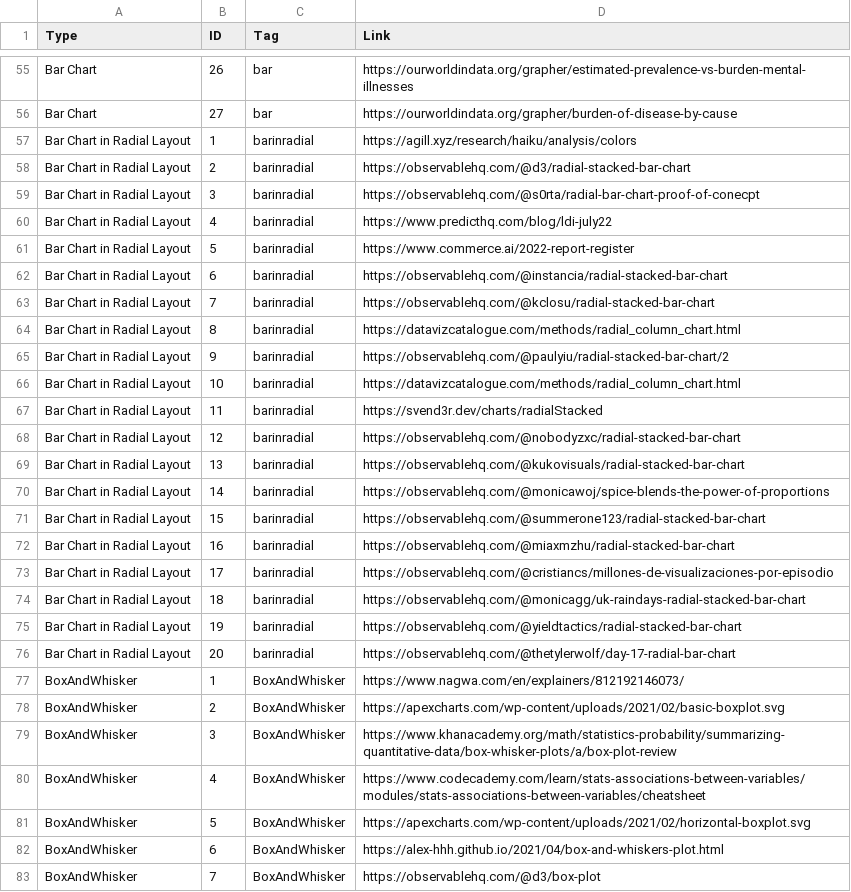
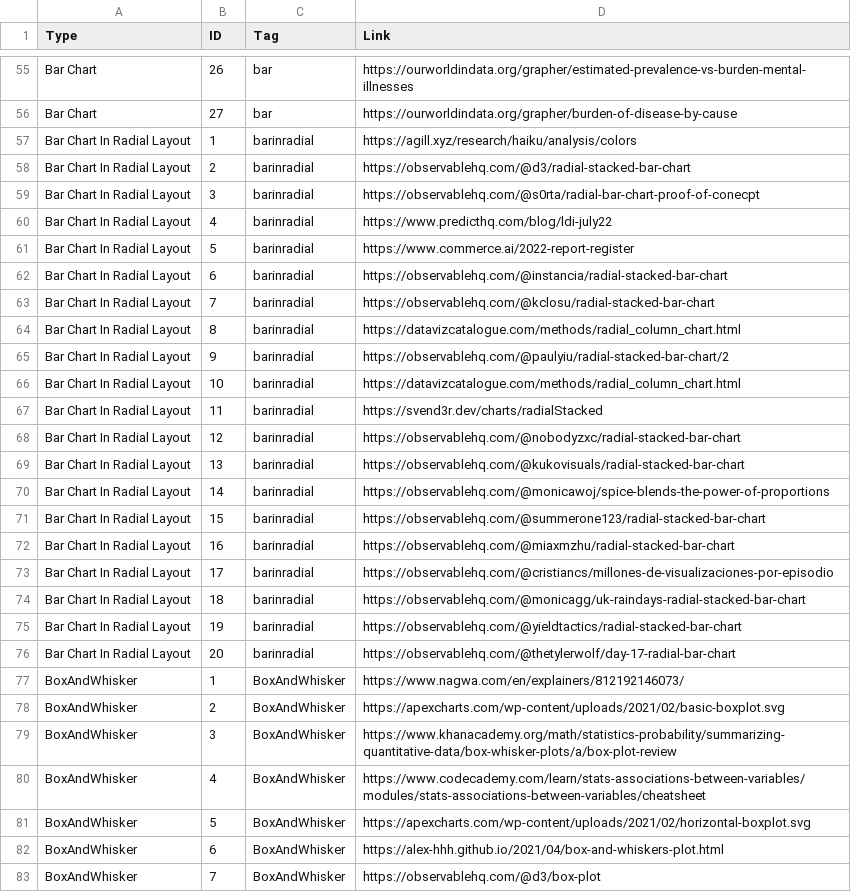
Before and after one commit to VisAnatomy/VisAnatomy.github.io, a CSV file: public/NEW-examples_collection_output.csv, drawn as a sheet; only a part is shown, gaps mark what is left out; the diff covers the shown part only.

```diff
--- a/public/NEW-examples_collection_output.csv
+++ b/public/NEW-examples_collection_output.csv
@@ -56,22 +56,22 @@ Bar Chart,26,bar,https://ourworldindata.org/grapher/estimated-prevalence-vs-burd
 Bar Chart,27,bar,https://ourworldindata.org/grapher/burden-of-disease-by-cause
-Bar Chart in Radial Layout,1,barinradial,https://agill.xyz/research/haiku/analysis/colors
-Bar Chart in Radial Layout,2,barinradial,https://observablehq.com/@d3/radial-stacked-bar-chart
-Bar Chart in Radial Layout,3,barinradial,https://observablehq.com/@s0rta/radial-bar-chart-proof-of-conecpt
-Bar Chart in Radial Layout,4,barinradial,https://www.predicthq.com/blog/ldi-july22
-Bar Chart in Radial Layout,5,barinradial,https://www.commerce.ai/2022-report-register
-Bar Chart in Radial Layout,6,barinradial,https://observablehq.com/@instancia/radial-stacked-bar-chart
-Bar Chart in Radial Layout,7,barinradial,https://observablehq.com/@kclosu/radial-stacked-bar-chart
-Bar Chart in Radial Layout,8,barinradial,https://datavizcatalogue.com/methods/radial_column_chart.html
-Bar Chart in Radial Layout,9,barinradial,https://observablehq.com/@paulyiu/radial-stacked-bar-chart/2
-Bar Chart in Radial Layout,10,barinradial,https://datavizcatalogue.com/methods/radial_column_chart.html
-Bar Chart in Radial Layout,11,barinradial,https://svend3r.dev/charts/radialStacked
-Bar Chart in Radial Layout,12,barinradial,https://observablehq.com/@nobodyzxc/radial-stacked-bar-chart
-Bar Chart in Radial Layout,13,barinradial,https://observablehq.com/@kukovisuals/radial-stacked-bar-chart
-Bar Chart in Radial Layout,14,barinradial,https://observablehq.com/@monicawoj/spice-blends-the-power-of-proportions
-Bar Chart in Radial Layout,15,barinradial,https://observablehq.com/@summerone123/radial-stacked-bar-chart
-Bar Chart in Radial Layout,16,barinradial,https://observablehq.com/@miaxmzhu/radial-stacked-bar-chart
-Bar Chart in Radial Layout,17,barinradial,https://observablehq.com/@cristiancs/millones-de-visualizaciones-por-episodio
-Bar Chart in Radial Layout,18,barinradial,https://observablehq.com/@monicagg/uk-raindays-radial-stacked-bar-chart
-Bar Chart in Radial Layout,19,barinradial,https://observablehq.com/@yieldtactics/radial-stacked-bar-chart
-Bar Chart in Radial Layout,20,barinradial,https://observablehq.com/@thetylerwolf/day-17-radial-bar-chart
+Bar Chart In Radial Layout,1,barinradial,https://agill.xyz/research/haiku/analysis/colors
+Bar Chart In Radial Layout,2,barinradial,https://observablehq.com/@d3/radial-stacked-bar-chart
+Bar Chart In Radial Layout,3,barinradial,https://observablehq.com/@s0rta/radial-bar-chart-proof-of-conecpt
+Bar Chart In Radial Layout,4,barinradial,https://www.predicthq.com/blog/ldi-july22
+Bar Chart In Radial Layout,5,barinradial,https://www.commerce.ai/2022-report-register
+Bar Chart In Radial Layout,6,barinradial,https://observablehq.com/@instancia/radial-stacked-bar-chart
+Bar Chart In Radial Layout,7,barinradial,https://observablehq.com/@kclosu/radial-stacked-bar-chart
+Bar Chart In Radial Layout,8,barinradial,https://datavizcatalogue.com/methods/radial_column_chart.html
+Bar Chart In Radial Layout,9,barinradial,https://observablehq.com/@paulyiu/radial-stacked-bar-chart/2
+Bar Chart In Radial Layout,10,barinradial,https://datavizcatalogue.com/methods/radial_column_chart.html
+Bar Chart In Radial Layout,11,barinradial,https://svend3r.dev/charts/radialStacked
+Bar Chart In Radial Layout,12,barinradial,https://observablehq.com/@nobodyzxc/radial-stacked-bar-chart
+Bar Chart In Radial Layout,13,barinradial,https://observablehq.com/@kukovisuals/radial-stacked-bar-chart
+Bar Chart In Radial Layout,14,barinradial,https://observablehq.com/@monicawoj/spice-blends-the-power-of-proportions
+Bar Chart In Radial Layout,15,barinradial,https://observablehq.com/@summerone123/radial-stacked-bar-chart
+Bar Chart In Radial Layout,16,barinradial,https://observablehq.com/@miaxmzhu/radial-stacked-bar-chart
+Bar Chart In Radial Layout,17,barinradial,https://observablehq.com/@cristiancs/millones-de-visualizaciones-por-episodio
+Bar Chart In Radial Layout,18,barinradial,https://observablehq.com/@monicagg/uk-raindays-radial-stacked-bar-chart
+Bar Chart In Radial Layout,19,barinradial,https://observablehq.com/@yieldtactics/radial-stacked-bar-chart
+Bar Chart In Radial Layout,20,barinradial,https://observablehq.com/@thetylerwolf/day-17-radial-bar-chart
 BoxAndWhisker,1,BoxAndWhisker,https://www.nagwa.com/en/explainers/812192146073/
```
Also changed, not shown: 43 edited cells elsewhere in this file.
